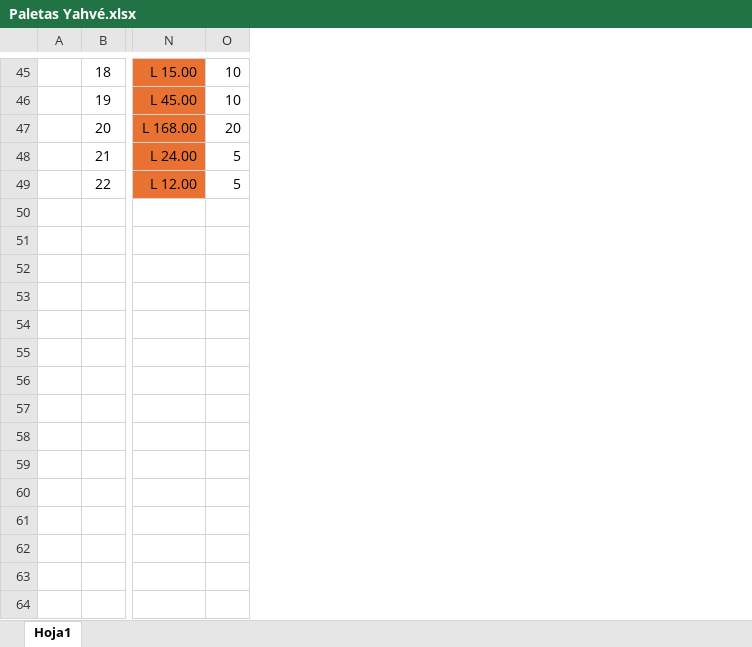
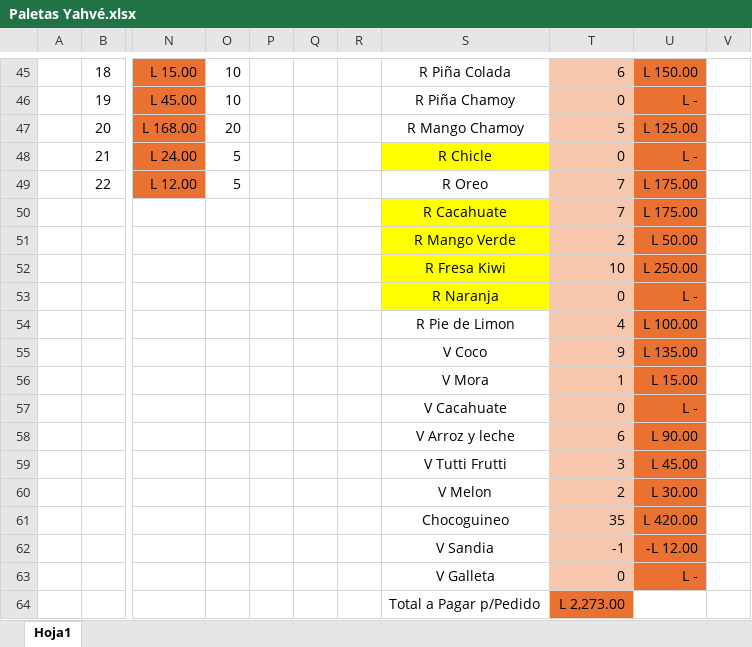
Before and after one commit to bmedina777/expressBookReviews, an Excel workbook: Angular/Paletas Yahvé.xlsx, sheet Hoja1, drawn as a sheet; only a part is shown, gaps mark what is left out; values as stored, in another font and other column widths than the file's, no borders; rows hold the shown columns only; the diff covers the shown part only; the diff names each change by its address in the sheet, - before the commit and + after, or states it on an @@ line.

```diff
--- a/Angular/Paletas Yahvé.xlsx (sheet Hoja1)
+++ b/Angular/Paletas Yahvé.xlsx (sheet Hoja1)
+column P, empty
+column Q, empty
+column R, empty
+column S, rows 45-57: R Piña Colada | R Piña Chamoy | R Mango Chamoy | R Chicle | R Oreo | R Cacahuate | R Mango Verde | R Fresa Kiwi | R Naranja | R Pie de Limon | V Coco | V Mora | V Cacahuate
+column T, rows 45-57: 6 | 0 | 5 | 0 | 7 | 7 | 2 | 10 | 0 | 4 | 9 | 1 | 0
+column U, rows 45-57: L 150.00 | L - | L 125.00 | L - | L 175.00 | L 175.00 | L 50.00 | L 250.00 | L - | L 100.00 | L 135.00 | L 15.00 | L -
+column V, empty
-row 50: (empty)
+row 50:  |  |  |  |  |  |  | R Cacahuate | 7 | L 175.00
-row 51: (empty)
+row 51:  |  |  |  |  |  |  | R Mango Verde | 2 | L 50.00
-row 52: (empty)
+row 52:  |  |  |  |  |  |  | R Fresa Kiwi | 10 | L 250.00
-row 53: (empty)
+row 53:  |  |  |  |  |  |  | R Naranja | 0 | L -
-row 54: (empty)
+row 54:  |  |  |  |  |  |  | R Pie de Limon | 4 | L 100.00
+row 58:  |  |  |  |  |  |  | V Arroz y leche | 6 | L 90.00
+row 59:  |  |  |  |  |  |  | V Tutti Frutti | 3 | L 45.00
+row 60:  |  |  |  |  |  |  | V Melon | 2 | L 30.00
+row 61:  |  |  |  |  |  |  | Chocoguineo | 35 | L 420.00
+row 62:  |  |  |  |  |  |  | V Sandia | -1 | -L 12.00
+row 63:  |  |  |  |  |  |  | V Galleta | 0 | L -
+row 64:  |  |  |  |  |  |  | Total a Pagar p/Pedido | L 2,273.00
```
Also changed, not shown: 13 added rows, 13 removed rows, 88 edited cells and cell formats elsewhere in this sheet, formulas that keep their value, 27 other files.
